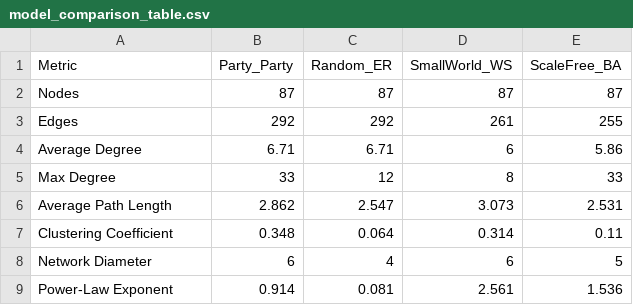
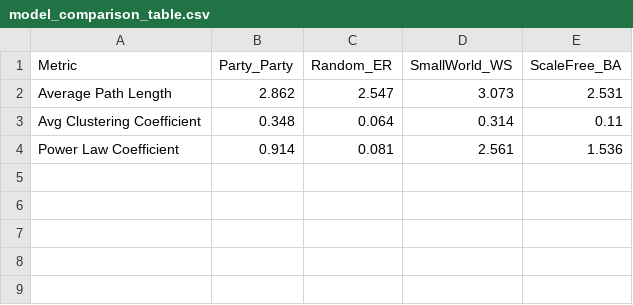
Before and after one commit to HammadMal/SNA_Project_CS361, a CSV file: results/model_comparison/model_comparison_table.csv, drawn as a sheet.

```diff
--- a/results/model_comparison/model_comparison_table.csv
+++ b/results/model_comparison/model_comparison_table.csv
@@ -1,9 +1,4 @@
 "Metric","Party_Party","Random_ER","SmallWorld_WS","ScaleFree_BA"
-"Nodes",87,87,87,87
-"Edges",292,292,261,255
-"Average Degree",6.71,6.71,6,5.86
-"Max Degree",33,12,8,33
 "Average Path Length",2.862,2.547,3.073,2.531
-"Clustering Coefficient",0.348,0.064,0.314,0.11
-"Network Diameter",6,4,6,5
-"Power-Law Exponent",0.914,0.081,2.561,1.536
+"Avg Clustering Coefficient",0.348,0.064,0.314,0.11
+"Power Law Coefficient",0.914,0.081,2.561,1.536
```
Also changed, not shown: 3 other files.
